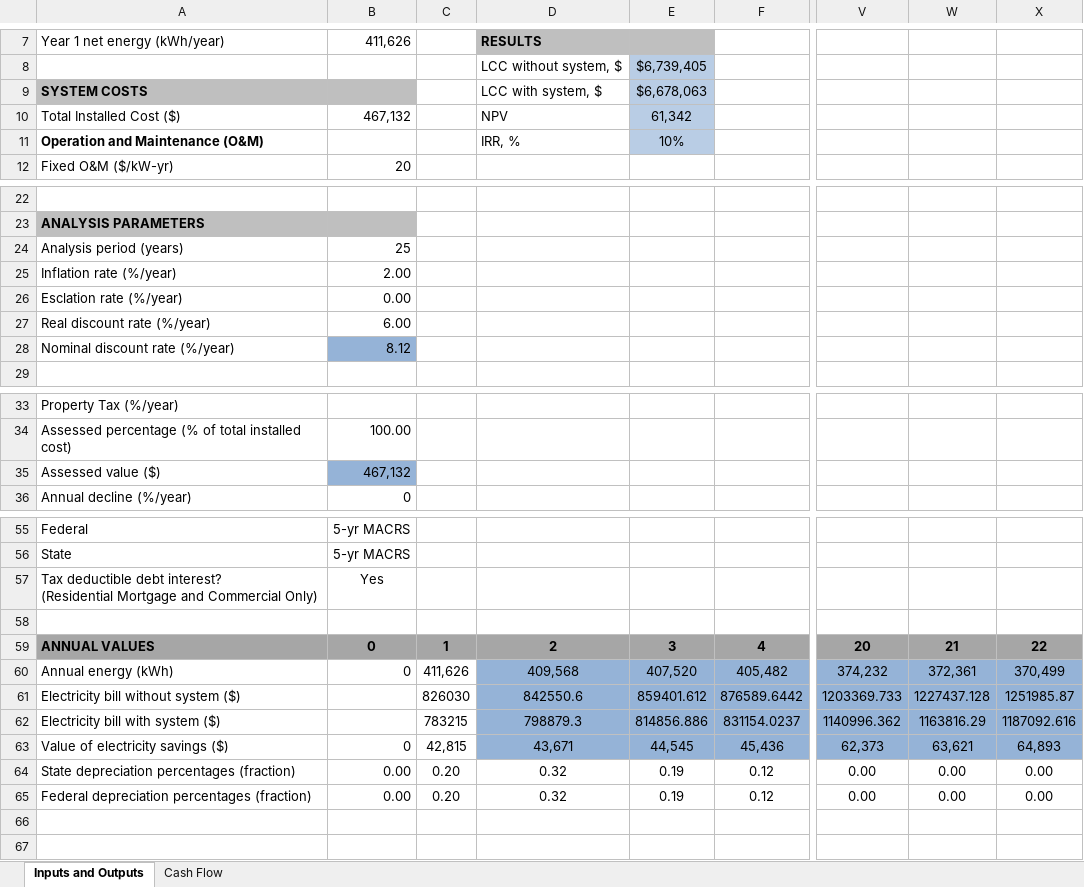
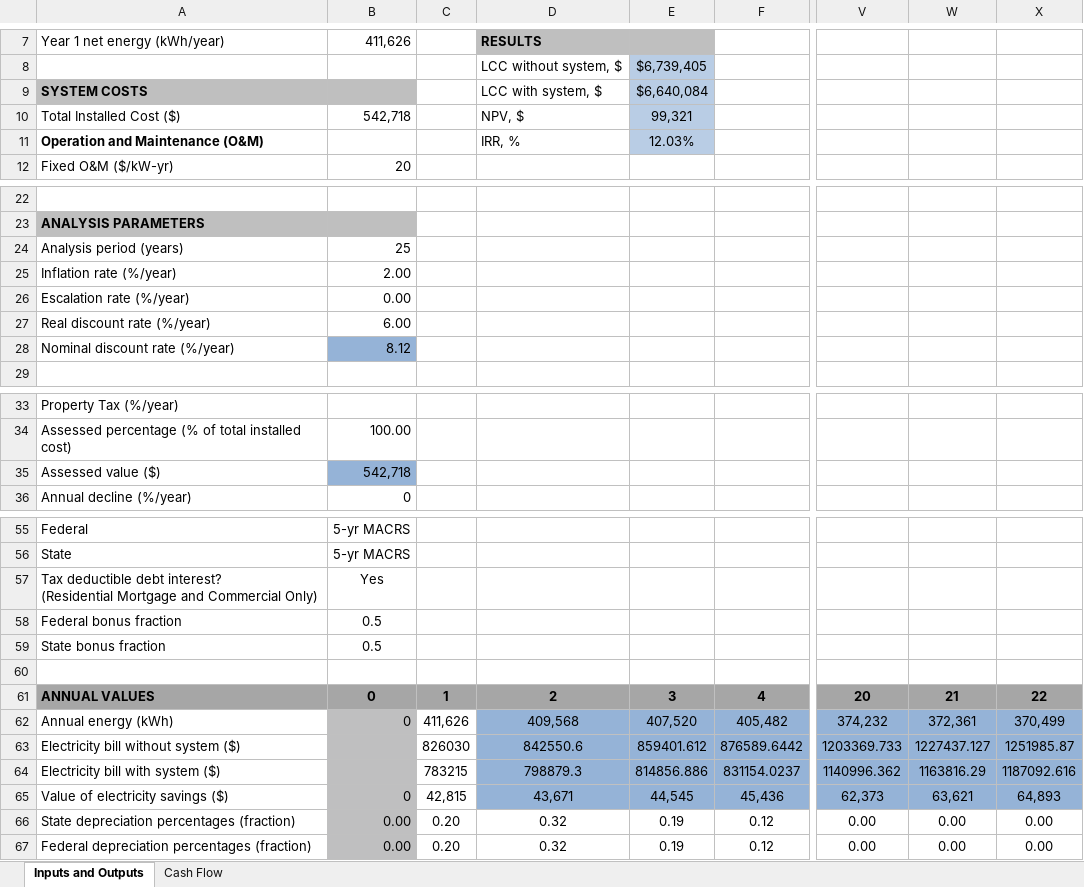
Before and after one commit to NREL/REopt_API, an Excel workbook: reo/templates/REoptCashFlowTemplate.xlsx, sheet Inputs and Outputs, drawn as a sheet; only a part is shown, gaps mark what is left out; values as stored, in another font and other column widths than the file's, no borders; conditional formats not drawn; addresses are those after the commit; rows hold the shown columns only; the diff names each change by its address in the sheet, - before the commit and + after, or states it on an @@ line.

Commit message:
Bonus depreciation in ProForma

```diff
--- a/reo/templates/REoptCashFlowTemplate.xlsx (sheet Inputs and Outputs)
+++ b/reo/templates/REoptCashFlowTemplate.xlsx (sheet Inputs and Outputs)
-E9: $6,678,063
+E9: $6,640,084
-B10: 467,132
+B10: 542,718
-D10: NPV
+D10: NPV, $
-E10: 61,342
+E10: 99,321
-E11: 10%
+E11: 12.03%
-A26: Esclation rate (%/year)
+A26: Escalation rate (%/year)
-B35: 467,132
+B35: 542,718
+row 58: Federal bonus fraction | 0.5
+row 59: State bonus fraction | 0.5
-B62:B67 fill: none
+B62:B67 fill: #BFBFC0
-W63: 1227437.128
+W63: 1227437.127
```
Also changed, not shown: sheet Cash Flow, formulas that keep their value, 4 other files.
